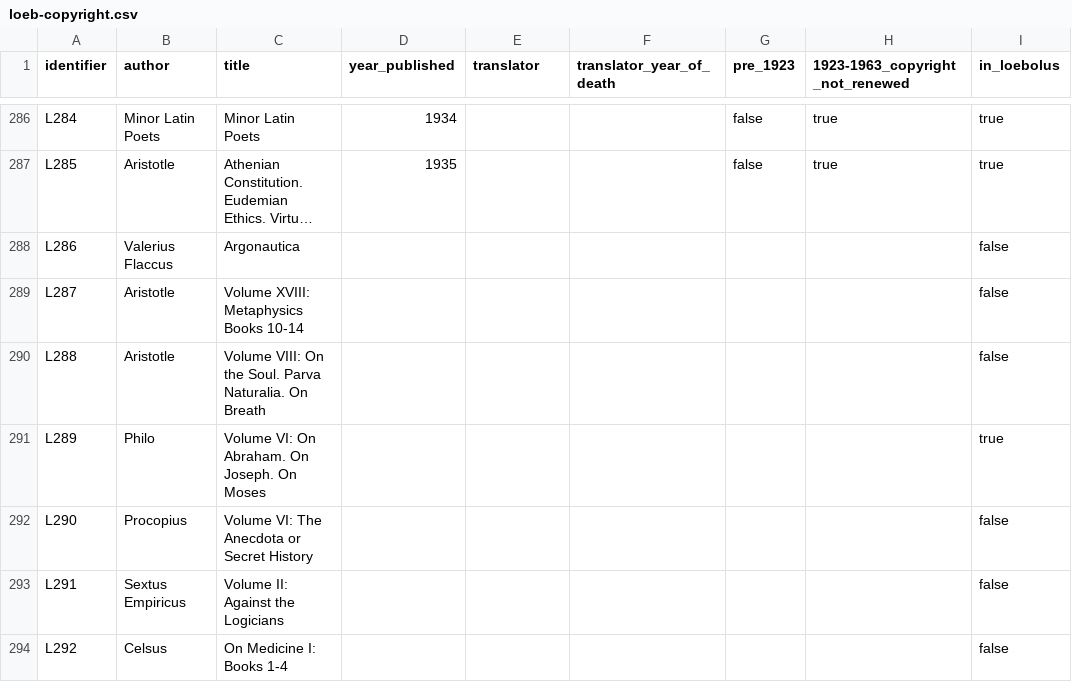
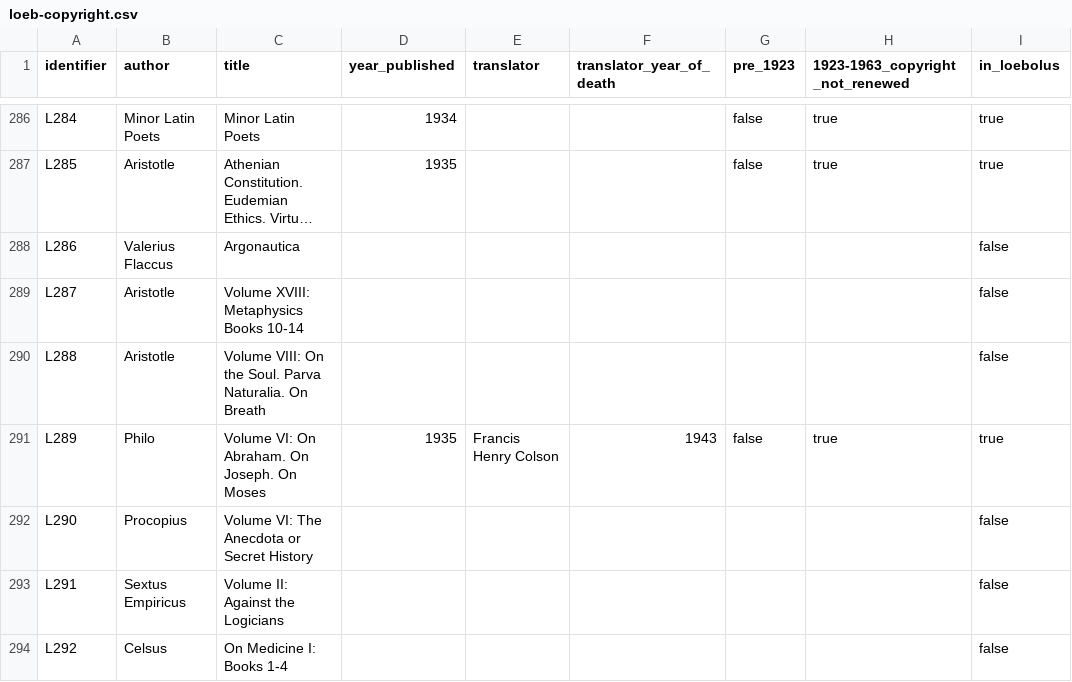
Before and after one commit to ryanfb/loeb-copyright, a CSV file: loeb-copyright.csv, drawn as a sheet; only a part is shown, gaps mark what is left out; long unchanged cells end in …; the diff names each change by its address in the sheet, - before the commit and + after, or states it on an @@ line.

Commit message:
Add years/translator for L289

```diff
--- a/loeb-copyright.csv
+++ b/loeb-copyright.csv
-D291 (year_published): (empty)
+D291 (year_published): 1935
-E291 (translator): (empty)
+E291 (translator): Francis Henry Colson
-F291 (translator_year_of_death): (empty)
+F291 (translator_year_of_death): 1943
-G291 (pre_1923): (empty)
+G291 (pre_1923): false
-H291 (1923-1963_copyright_not_renewed): (empty)
+H291 (1923-1963_copyright_not_renewed): true
```
